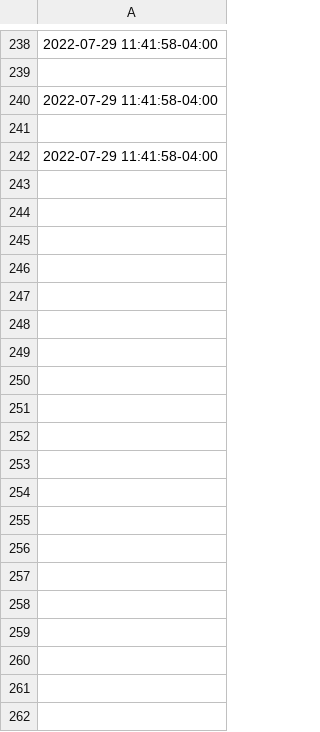
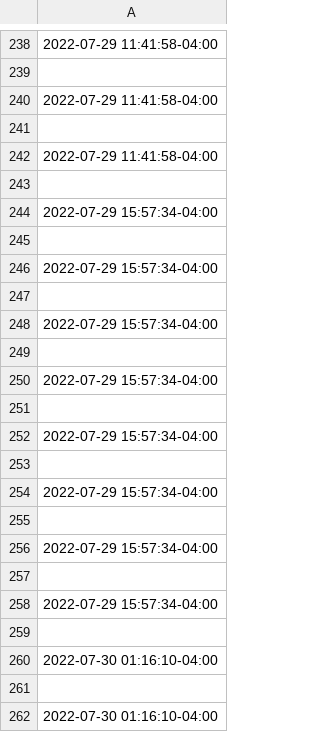
Before and after one commit to JHeflinger/RM-Inventory, a CSV file: RMI/commitLog.csv, drawn as a sheet; only a part is shown, gaps mark what is left out; the diff covers the shown part only; the diff names each change by its address in the sheet, - before the commit and + after, or states it on an @@ line.

```diff
--- a/RMI/commitLog.csv
+++ b/RMI/commitLog.csv
+row 243: (empty)
+row 244: 2022-07-29 15:57:34-04:00
+row 245: (empty)
+row 246: 2022-07-29 15:57:34-04:00
+row 247: (empty)
+row 248: 2022-07-29 15:57:34-04:00
+row 249: (empty)
+row 250: 2022-07-29 15:57:34-04:00
+row 251: (empty)
+row 252: 2022-07-29 15:57:34-04:00
+row 253: (empty)
+row 254: 2022-07-29 15:57:34-04:00
+row 255: (empty)
+row 256: 2022-07-29 15:57:34-04:00
+row 257: (empty)
+row 258: 2022-07-29 15:57:34-04:00
+row 259: (empty)
+row 260: 2022-07-30 01:16:10-04:00
+row 261: (empty)
+row 262: 2022-07-30 01:16:10-04:00
```
Also changed, not shown: 12 added rows elsewhere in this file, 8 other files.
